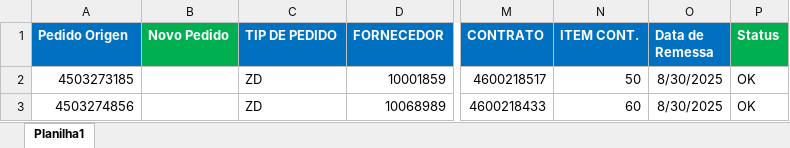
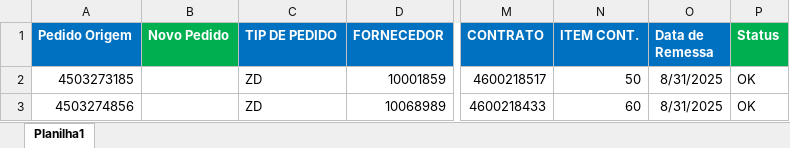
Before and after one commit to CaioRangel1/testeS4, an Excel workbook: Dados apresentação 22-08.xlsx, sheet Planilha1, drawn as a sheet; only a part is shown, gaps mark what is left out; values as stored, in another font and other column widths than the file's, no borders; the diff names each change by its address in the sheet, - before the commit and + after, or states it on an @@ line.

Commit message:
refactor: Update MIGO Inclusão da leitura de dados da planilha Excel.

```diff
--- a/Dados apresentação 22-08.xlsx (sheet Planilha1)
+++ b/Dados apresentação 22-08.xlsx (sheet Planilha1)
-A1: Pedido Origen
+A1: Pedido Origem
-O2:O3 (Data de Remessa): 8/30/2025
+O2:O3 (Data de Remessa): 8/31/2025
```
Also changed, not shown: 4 other files.
